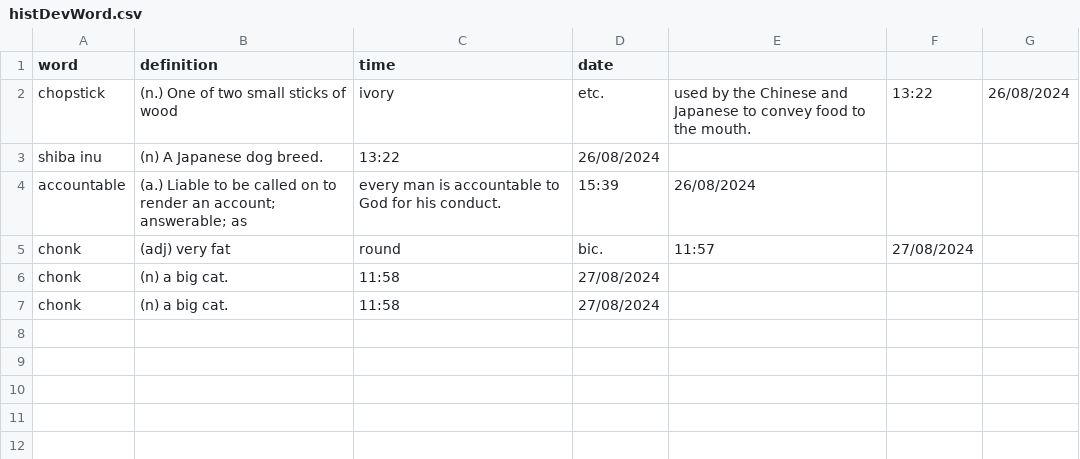
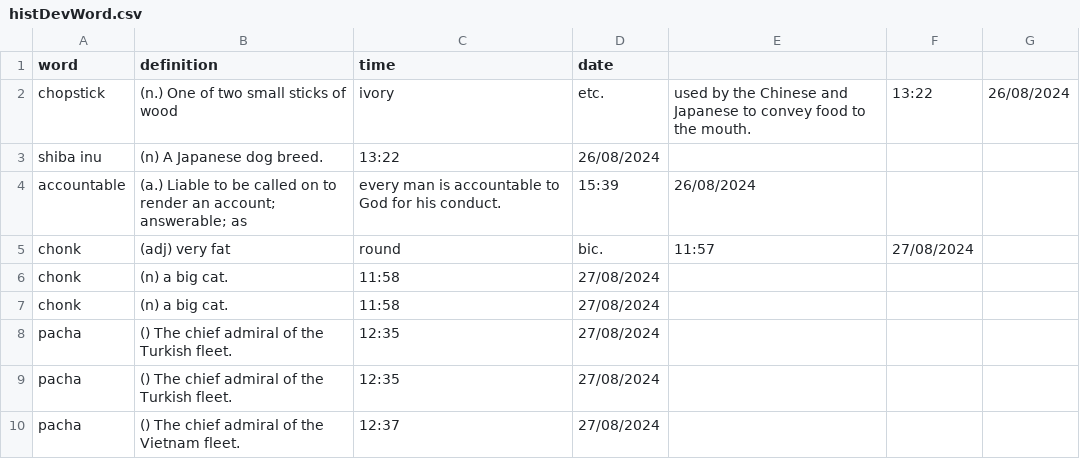
Before and after one commit to njkhanh39/CS163-23APCS2-Group4, a CSV file: Project/DictionaryGR4/DictionaryGR4/History/Eng-Eng/histDevWord.csv, drawn as a sheet; the diff names each change by its address in the sheet, - before the commit and + after, or states it on an @@ line.

```diff
--- a/Project/DictionaryGR4/DictionaryGR4/History/Eng-Eng/histDevWord.csv
+++ b/Project/DictionaryGR4/DictionaryGR4/History/Eng-Eng/histDevWord.csv
+row 8: pacha | () The chief admiral of the Turkish fleet. | 12:35 | 27/08/2024
+row 9: pacha | () The chief admiral of the Turkish fleet. | 12:35 | 27/08/2024
+row 10: pacha | () The chief admiral of the Vietnam fleet. | 12:37 | 27/08/2024
```
Also changed, not shown: Project/DictionaryGR4/DictionaryGR4/History/Eng-Eng/history.csv, 1 other file.
